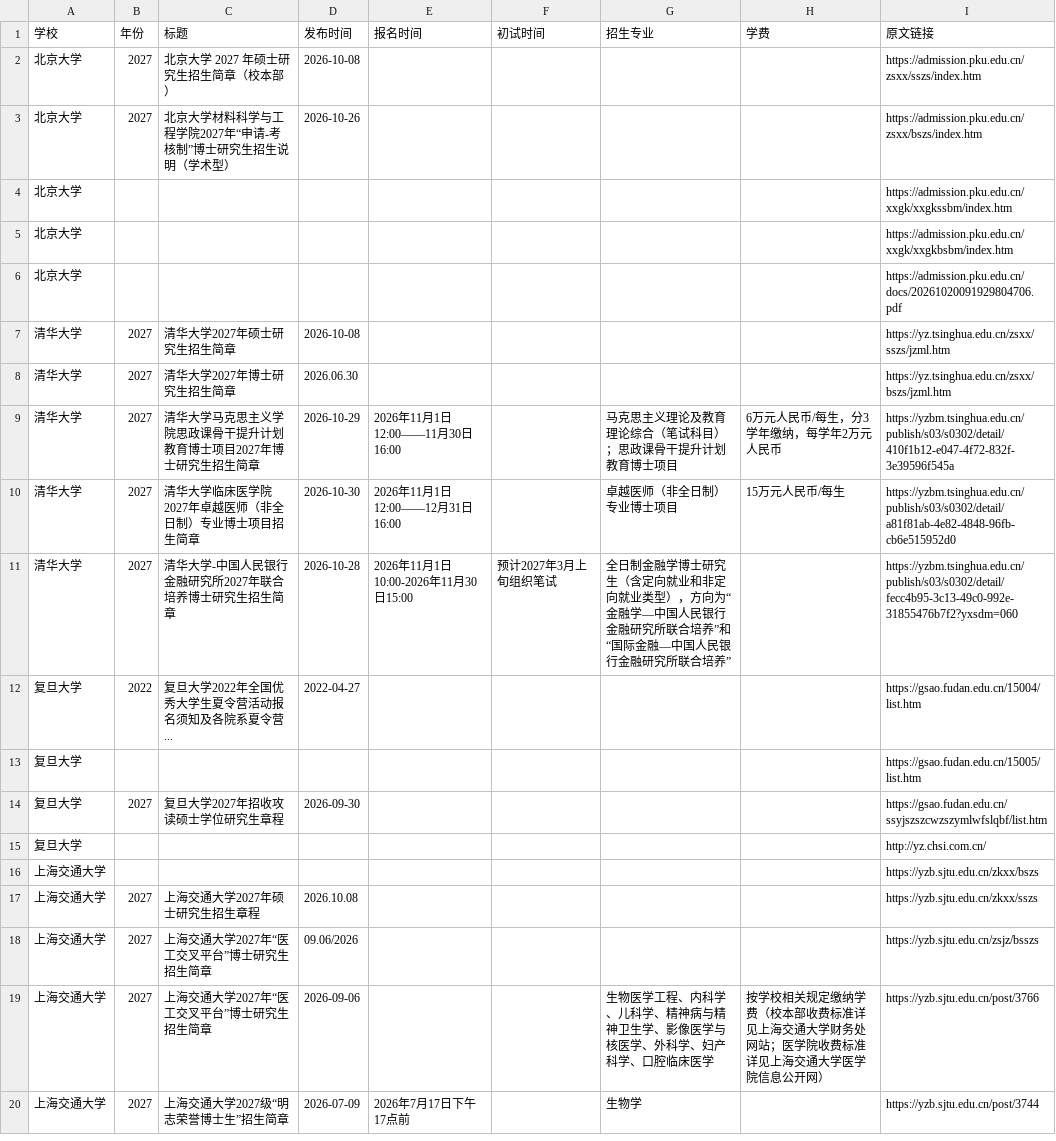
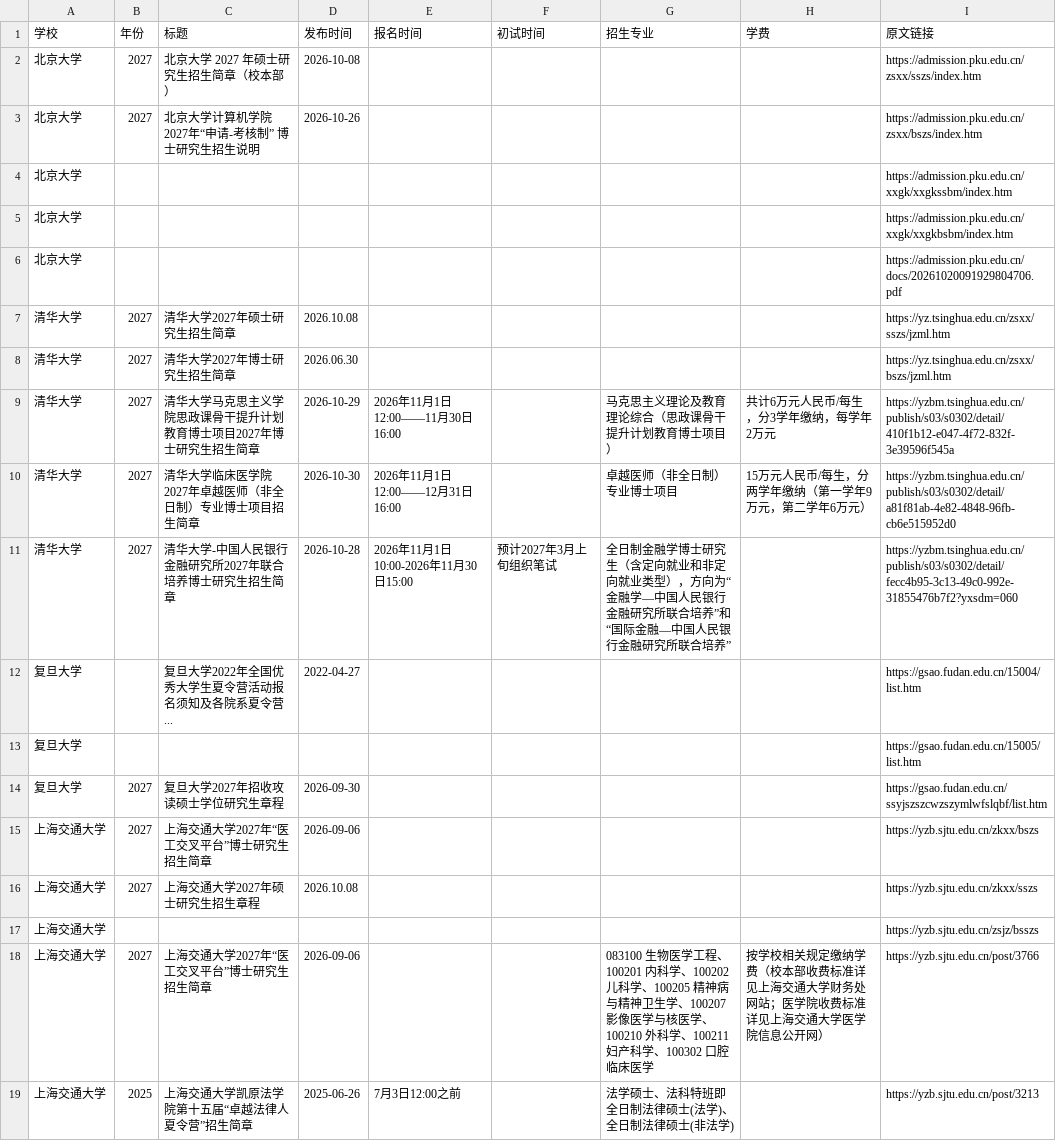
Before and after one commit to 1qq533/grad-admission-crawler, a CSV file: result.csv, drawn as a sheet.

```diff
--- a/result.csv
+++ b/result.csv
@@ -2,3 +2,3 @@
 北京大学,2027,北京大学 2027 年硕士研究生招生简章（校本部）,2026-10-08,,,,,https://admission.pku.edu.cn/zsxx/sszs/index.htm
-北京大学,2027,北京大学材料科学与工程学院2027年“申请-考核制”博士研究生招生说明（学术型）,2026-10-26,,,,,https://admission.pku.edu.cn/zsxx/bszs/index.htm
+北京大学,2027,北京大学计算机学院2027年“申请-考核制” 博士研究生招生说明,2026-10-26,,,,,https://admission.pku.edu.cn/zsxx/bszs/index.htm
 北京大学,,,,,,,,https://admission.pku.edu.cn/xxgk/xxgkssbm/index.htm
@@ -6,15 +6,14 @@
 北京大学,,,,,,,,https://admission.pku.edu.cn/docs/20261020091929804706.pdf
-清华大学,2027,清华大学2027年硕士研究生招生简章,2026-10-08,,,,,https://yz.tsinghua.edu.cn/zsxx/sszs/jzml.htm
+清华大学,2027,清华大学2027年硕士研究生招生简章,2026.10.08,,,,,https://yz.tsinghua.edu.cn/zsxx/sszs/jzml.htm
 清华大学,2027,清华大学2027年博士研究生招生简章,2026.06.30,,,,,https://yz.tsinghua.edu.cn/zsxx/bszs/jzml.htm
-清华大学,2027,清华大学马克思主义学院思政课骨干提升计划教育博士项目2027年博士研究生招生简章,2026-10-29,2026年11月1日12:00——11月30日16:00,,马克思主义理论及教育理论综合（笔试科目）；思政课骨干提升计划教育博士项目,6万元人民币/每生，分3学年缴纳，每学年2万元人民币,https://yzbm.tsinghua.edu.cn/publish/s03/s0302/detail/410f1b12-e047-4f72-832f-3e39596f545a
-清华大学,2027,清华大学临床医学院2027年卓越医师（非全日制）专业博士项目招生简章,2026-10-30,2026年11月1日12:00——12月31日16:00,,卓越医师（非全日制）专业博士项目,15万元人民币/每生,https://yzbm.tsinghua.edu.cn/publish/s03/s0302/detail/a81f81ab-4e82-4848-96fb-cb6e515952d0
-清华大学,2027,清华大学-中国人民银行金融研究所2027年联合培养博士研究生招生简章,2026-10-28,2026年11月1日10:00-2026年11月30日15:00,预计2027年3月上旬组织笔试,全日制金融学博士研究生（含定向就业和非定向就业类型），方向为“金融学—中国人民银行金融研究所联合培养”和“国际金融—中国人民银行金融研究所联合培养”,,https://yzbm.tsinghua.edu.cn/publish/s03/s0302/detail/fecc4b95-3c13-49c0-992e-31855476b7f2?yxsdm=060
-复旦大学,2022,复旦大学2022年全国优秀大学生夏令营活动报名须知及各院系夏令营...,2022-04-27,,,,,https://gsao.fudan.edu.cn/15004/list.htm
+清华大学,2027,清华大学马克思主义学院思政课骨干提升计划教育博士项目2027年博士研究生招生简章,2026-10-29,2026年11月1日12:00——11月30日16:00,,马克思主义理论及教育理论综合（思政课骨干提升计划教育博士项目）,共计6万元人民币/每生，分3学年缴纳，每学年2万元,https://yzbm.tsinghua.edu.cn/publish/s03/s0302/detail/410f1b12-e047-4f72-832f-3e39596f545a
+清华大学,2027,清华大学临床医学院2027年卓越医师（非全日制）专业博士项目招生简章,2026-10-30,2026年11月1日12:00——12月31日16:00,,卓越医师（非全日制）专业博士项目,15万元人民币/每生，分两学年缴纳（第一学年9万元，第二学年6万元）,https://yzbm.tsinghua.edu.cn/publish/s03/s0302/detail/a81f81ab-4e82-4848-96fb-cb6e515952d0
+清华大学,2027,清华大学-中国人民银行金融研究所2027年联合培养博士研究生招生简章,2026-10-28,2026年11月1日10:00-2026年11月30日15:00,预计2027年3月上旬组织笔试,全日制金融学博士研究生（含定向就业和非定向就业类型），方向为“金融学―中国人民银行金融研究所联合培养”和“国际金融―中国人民银行金融研究所联合培养”,,https://yzbm.tsinghua.edu.cn/publish/s03/s0302/detail/fecc4b95-3c13-49c0-992e-31855476b7f2?yxsdm=060
+复旦大学,,复旦大学2022年全国优秀大学生夏令营活动报名须知及各院系夏令营...,2022-04-27,,,,,https://gsao.fudan.edu.cn/15004/list.htm
 复旦大学,,,,,,,,https://gsao.fudan.edu.cn/15005/list.htm
 复旦大学,2027,复旦大学2027年招收攻读硕士学位研究生章程,2026-09-30,,,,,https://gsao.fudan.edu.cn/ssyjszszcwzszymlwfslqbf/list.htm
-复旦大学,,,,,,,,http://yz.chsi.com.cn/
-上海交通大学,,,,,,,,https://yzb.sjtu.edu.cn/zkxx/bszs
+上海交通大学,2027,上海交通大学2027年“医工交叉平台”博士研究生招生简章,2026-09-06,,,,,https://yzb.sjtu.edu.cn/zkxx/bszs
 上海交通大学,2027,上海交通大学2027年硕士研究生招生章程,2026.10.08,,,,,https://yzb.sjtu.edu.cn/zkxx/sszs
-上海交通大学,2027,上海交通大学2027年“医工交叉平台”博士研究生招生简章,09.06/2026,,,,,https://yzb.sjtu.edu.cn/zsjz/bsszs
-上海交通大学,2027,上海交通大学2027年“医工交叉平台”博士研究生招生简章,2026-09-06,,,生物医学工程、内科学、儿科学、精神病与精神卫生学、影像医学与核医学、外科学、妇产科学、口腔临床医学,按学校相关规定缴纳学费（校本部收费标准详见上海交通大学财务处网站；医学院收费标准详见上海交通大学医学院信息公开网）,https://yzb.sjtu.edu.cn/post/3766
-上海交通大学,2027,上海交通大学2027级“明志荣誉博士生”招生简章,2026-07-09,2026年7月17日下午17点前,,生物学,,https://yzb.sjtu.edu.cn/post/3744
+上海交通大学,,,,,,,,https://yzb.sjtu.edu.cn/zsjz/bsszs
+上海交通大学,2027,上海交通大学2027年“医工交叉平台”博士研究生招生简章,2026-09-06,,,083100 生物医学工程、100201 内科学、100202 儿科学、100205 精神病与精神卫生学、100207 影像医学与核医学、100210 外科学、100211 妇产科学、100302 口腔临床医学,按学校相关规定缴纳学费（校本部收费标准详见上海交通大学财务处网站；医学院收费标准详见上海交通大学医学院信息公开网）,https://yzb.sjtu.edu.cn/post/3766
+上海交通大学,2025,上海交通大学凯原法学院第十五届“卓越法律人夏令营”招生简章,2025-06-26,7月3日12:00之前,,法学硕士、法科特班即全日制法律硕士(法学)、全日制法律硕士(非法学),,https://yzb.sjtu.edu.cn/post/3213
```
